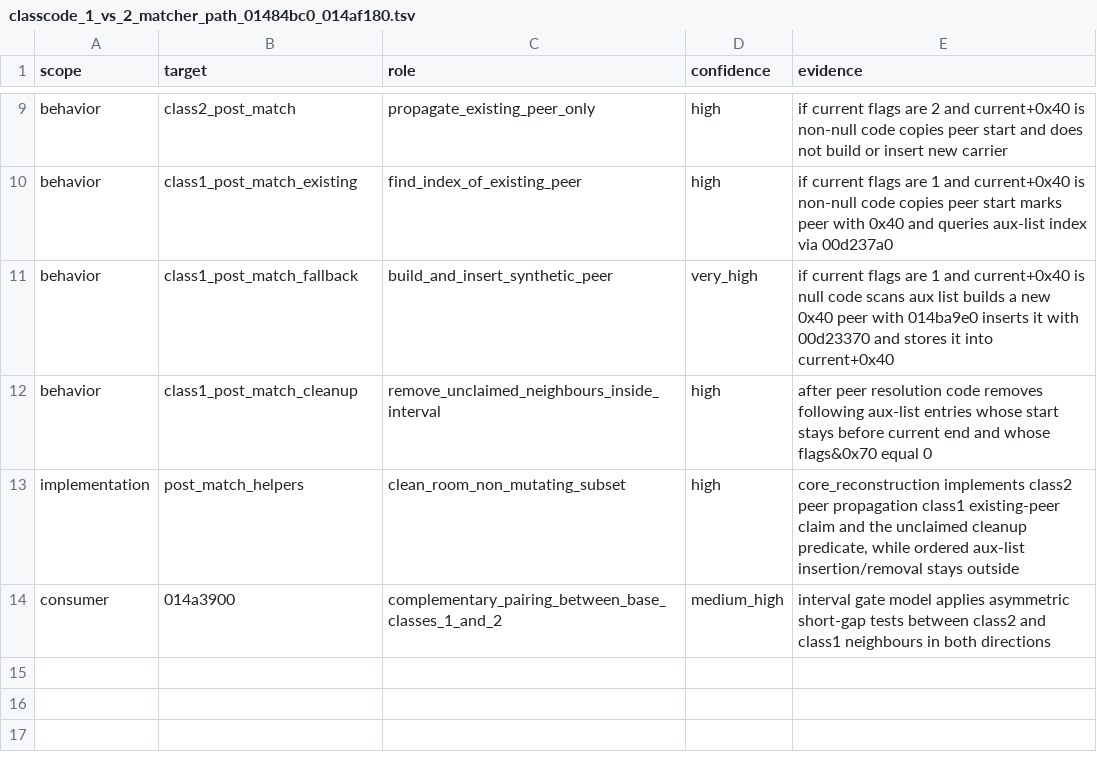
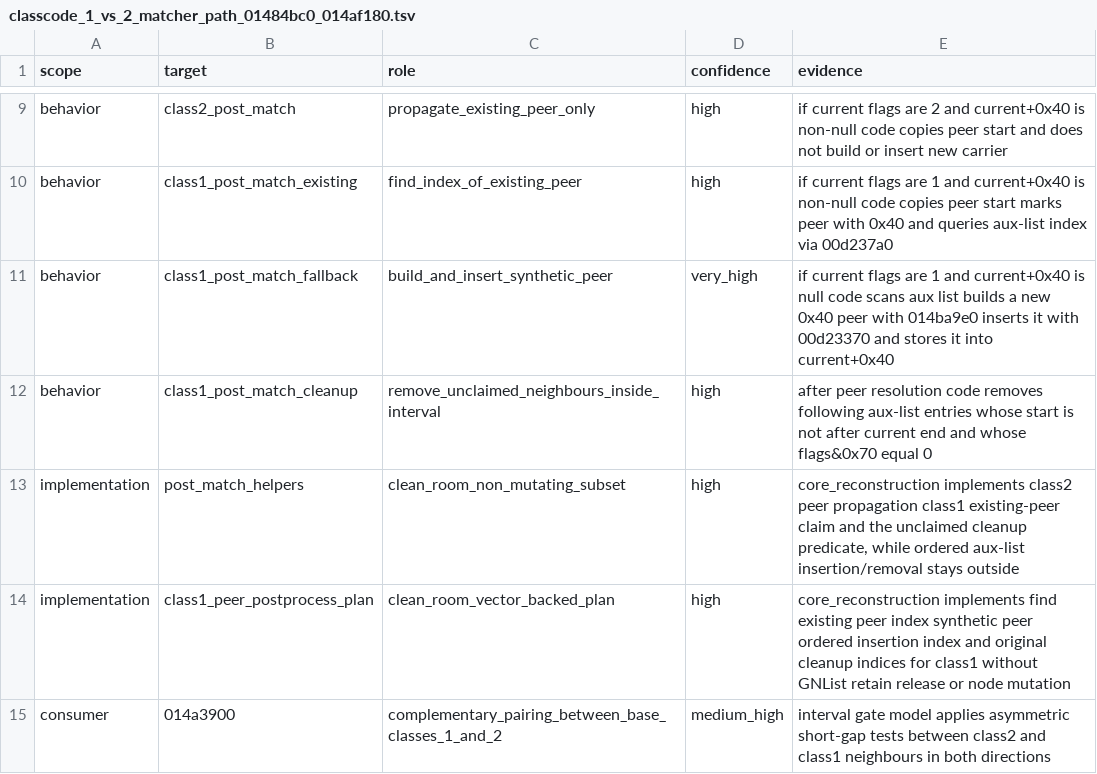
Before and after one commit to MichaelxBelmonte/progettoreverse, a TSV file: data/classcode_1_vs_2_matcher_path_01484bc0_014af180.tsv, drawn as a sheet; only a part is shown, gaps mark what is left out.

Commit message:
Add class1 peer postprocess planner

```diff
--- a/data/classcode_1_vs_2_matcher_path_01484bc0_014af180.tsv
+++ b/data/classcode_1_vs_2_matcher_path_01484bc0_014af180.tsv
@@ -11,4 +11,5 @@ behavior	class1_post_match_existing	find_index_of_existing_peer	high	if current
 behavior	class1_post_match_fallback	build_and_insert_synthetic_peer	very_high	if current flags are 1 and current+0x40 is null code scans aux list builds a new 0x40 peer with 014ba9e0 inserts it with 00d23370 and stores it into current+0x40
-behavior	class1_post_match_cleanup	remove_unclaimed_neighbours_inside_interval	high	after peer resolution code removes following aux-list entries whose start stays before current end and whose flags&0x70 equal 0
+behavior	class1_post_match_cleanup	remove_unclaimed_neighbours_inside_interval	high	after peer resolution code removes following aux-list entries whose start is not after current end and whose flags&0x70 equal 0
 implementation	post_match_helpers	clean_room_non_mutating_subset	high	core_reconstruction implements class2 peer propagation class1 existing-peer claim and the unclaimed cleanup predicate, while ordered aux-list insertion/removal stays outside
+implementation	class1_peer_postprocess_plan	clean_room_vector_backed_plan	high	core_reconstruction implements find existing peer index synthetic peer ordered insertion index and original cleanup indices for class1 without GNList retain release or node mutation
 consumer	014a3900	complementary_pairing_between_base_classes_1_and_2	medium_high	interval gate model applies asymmetric short-gap tests between class2 and class1 neighbours in both directions
```
Also changed, not shown: 7 other files.
